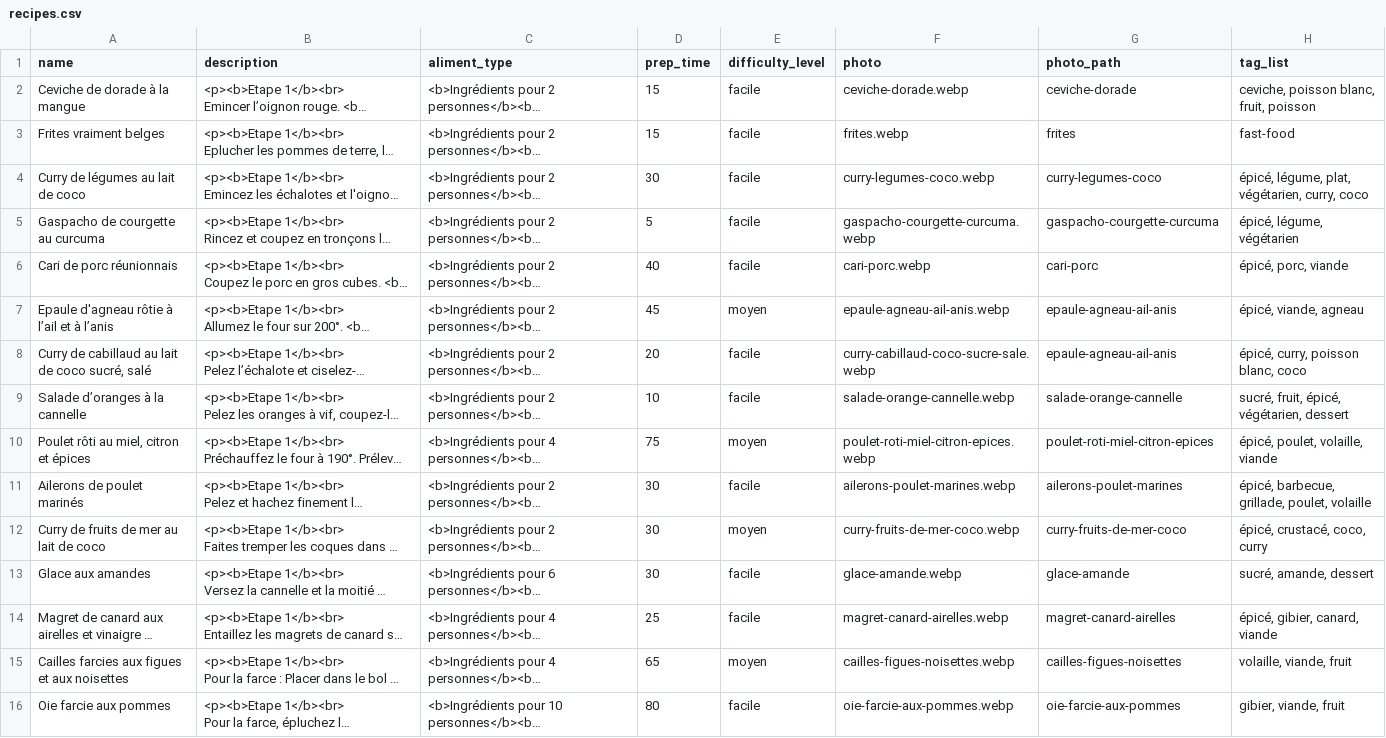
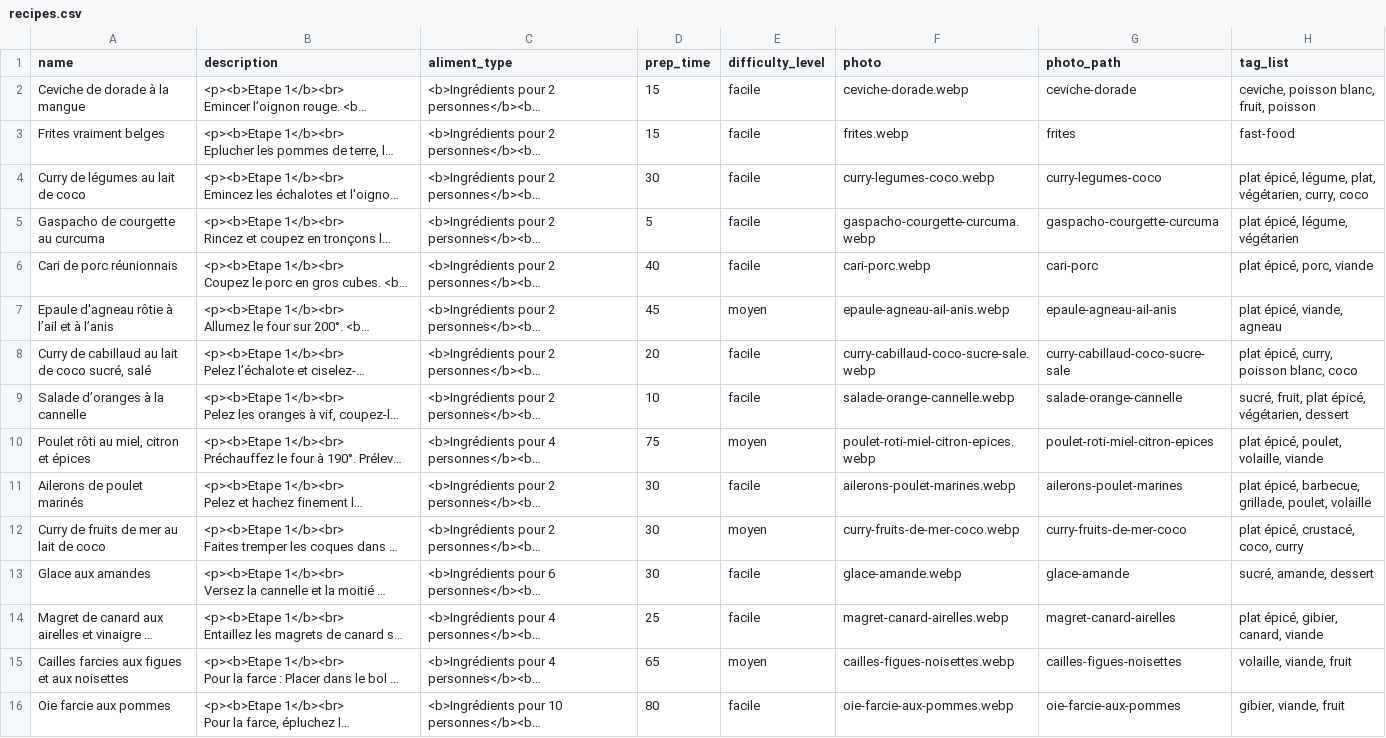
Before and after one commit to Lucdlp/match-your-beer, a CSV file: db/recipes.csv, drawn as a sheet; only a part is shown; long unchanged cells end in …; the diff covers the shown part only; the diff names each change by its address in the sheet, - before the commit and + after, or states it on an @@ line.

```diff
--- a/db/recipes.csv
+++ b/db/recipes.csv
-H4 (tag_list): épicé, légume,…
+H4 (tag_list): plat épicé, légume,…
-H5 (tag_list): épicé, légume, végétarien
+H5 (tag_list): plat épicé, légume, végétarien
-H6 (tag_list): épicé, porc, viande
+H6 (tag_list): plat épicé, porc, viande
-H7 (tag_list): épicé, viande, agneau
+H7 (tag_list): plat épicé, viande, agneau
-G8 (photo_path): epaule-agneau-ail-anis
+G8 (photo_path): curry-cabillaud-coco-sucre-sale
-H8 (tag_list): épicé, curry, poisson blanc, coco
+H8 (tag_list): plat épicé, curry, poisson blanc, coco
-H9 (tag_list): sucré, fruit, épicé, végétarien, dessert
+H9 (tag_list): sucré, fruit, plat épicé, végétarien, dessert
-H10 (tag_list): épicé, poulet, volaille, viande
+H10 (tag_list): plat épicé, poulet, volaille, viande
-H11 (tag_list): épicé, barbecue,…
+H11 (tag_list): plat épicé, barbecue,…
-H12 (tag_list): épicé, crustacé, coco, curry
+H12 (tag_list): plat épicé, crustacé, coco, curry
-H14 (tag_list): épicé, gibier, canard, viande
+H14 (tag_list): plat épicé, gibier, canard, viande
```
Also changed, not shown: 2 added rows and 5 edited cells elsewhere in this file, db/beers.csv, 9 other files.
